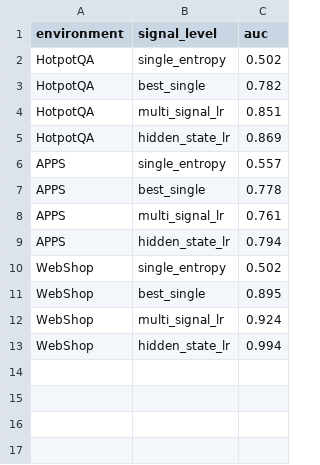
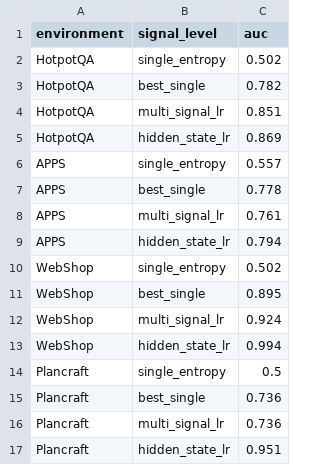
Before and after one commit to zimiingli/planning, a CSV file: experiment/fig_auc_hierarchy/data.csv, drawn as a sheet.

```diff
--- a/experiment/fig_auc_hierarchy/data.csv
+++ b/experiment/fig_auc_hierarchy/data.csv
@@ -13 +13,5 @@ WebShop,multi_signal_lr,0.924
 WebShop,hidden_state_lr,0.994
+Plancraft,single_entropy,0.5
+Plancraft,best_single,0.736
+Plancraft,multi_signal_lr,0.736
+Plancraft,hidden_state_lr,0.951
```
Also changed, not shown: experiment/fig_p1_temporal_shift/data.csv, experiment/tab_appendix_results/data.csv, 11 other files.
